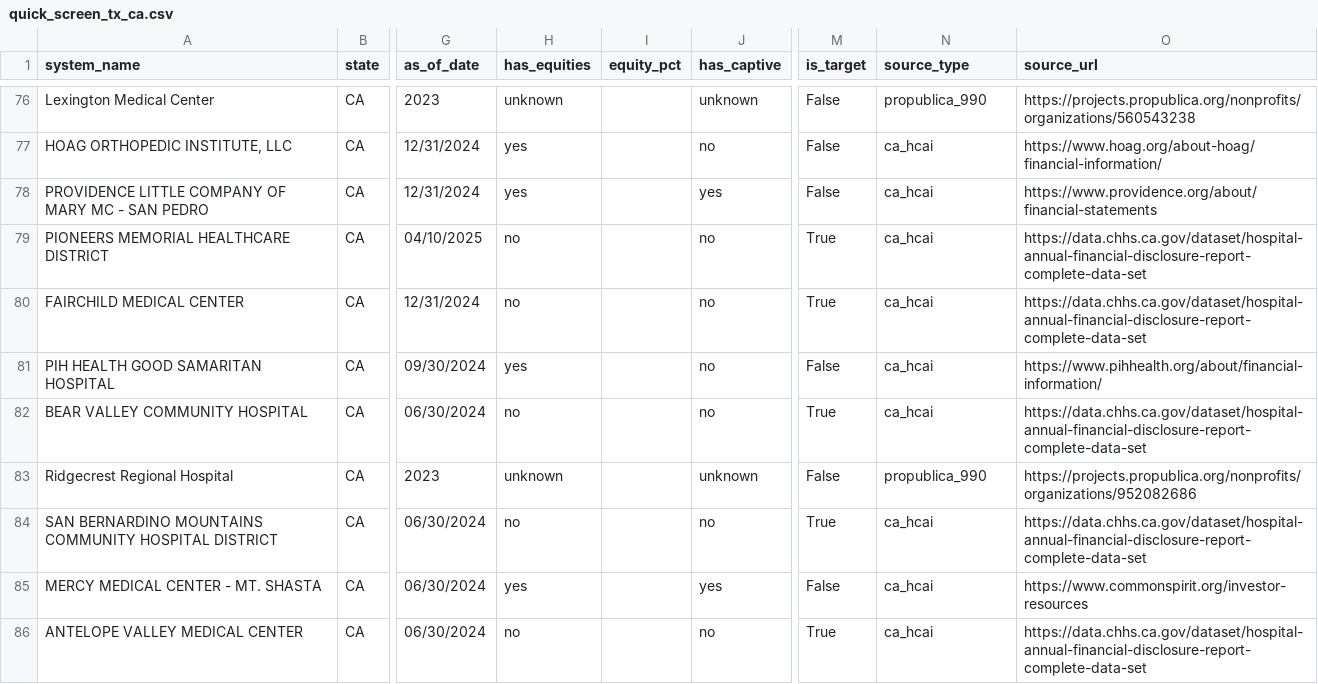
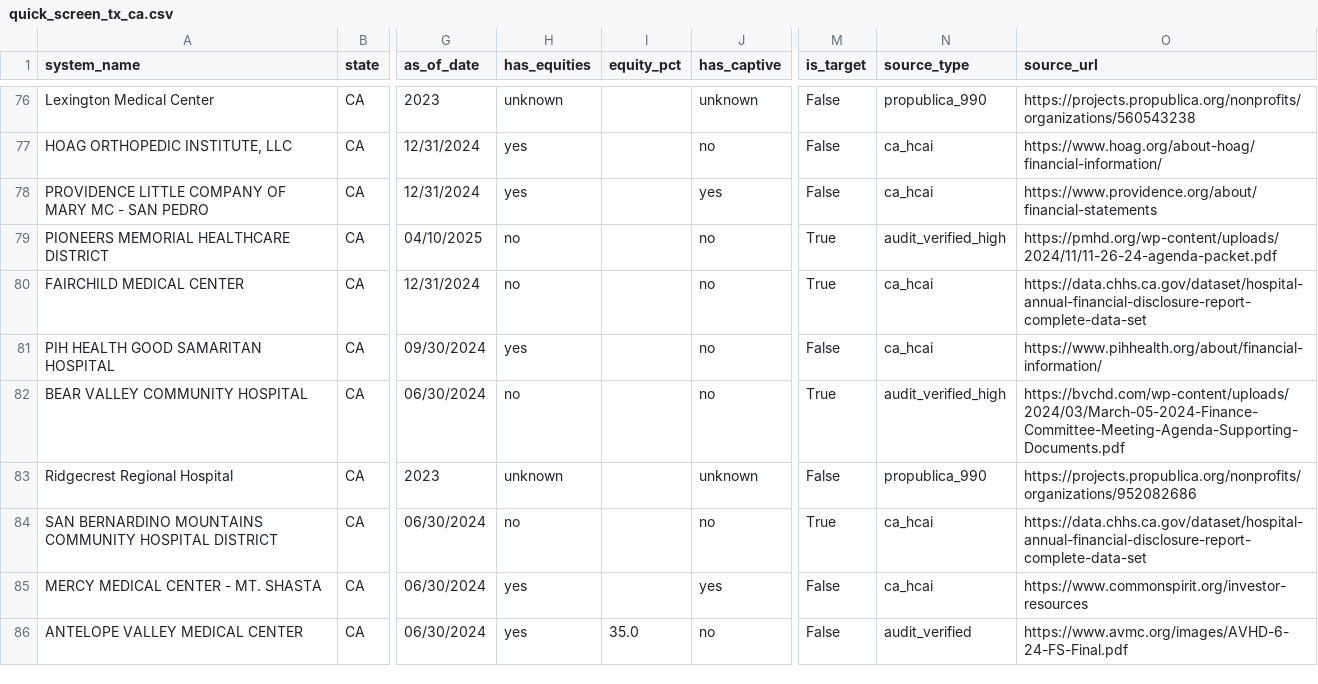
Before and after one commit to ryanwbookingzone/herbalife-form5500-research, a CSV file: quick_screen/quick_screen_tx_ca.csv, drawn as a sheet; only a part is shown, gaps mark what is left out; the diff covers the shown part only; the diff names each change by its address in the sheet, - before the commit and + after, or states it on an @@ line.

```diff
--- a/quick_screen/quick_screen_tx_ca.csv
+++ b/quick_screen/quick_screen_tx_ca.csv
-N79 (source_type): ca_hcai
+N79 (source_type): audit_verified_high
-O79 (source_url): https://data.chhs.ca.gov/dataset/hospital-annual-financial-disclosure-report-complete-data-set
+O79 (source_url): https://pmhd.org/wp-content/uploads/2024/11/11-26-24-agenda-packet.pdf
-N82 (source_type): ca_hcai
+N82 (source_type): audit_verified_high
-O82 (source_url): https://data.chhs.ca.gov/dataset/hospital-annual-financial-disclosure-report-complete-data-set
+O82 (source_url): https://bvchd.com/wp-content/uploads/2024/03/March-05-2024-Finance-Committee-Meeting-Agenda-Supporting-Documents.pdf
-H86 (has_equities): no
+H86 (has_equities): yes
-I86 (equity_pct): (empty)
+I86 (equity_pct): 35.0
-M86 (is_target): True
+M86 (is_target): False
-N86 (source_type): ca_hcai
+N86 (source_type): audit_verified
-O86 (source_url): https://data.chhs.ca.gov/dataset/hospital-annual-financial-disclosure-report-complete-data-set
+O86 (source_url): https://www.avmc.org/images/AVHD-6-24-FS-Final.pdf
```
Also changed, not shown: 1 removed row and 15 edited cells elsewhere in this file, 2 other files.
